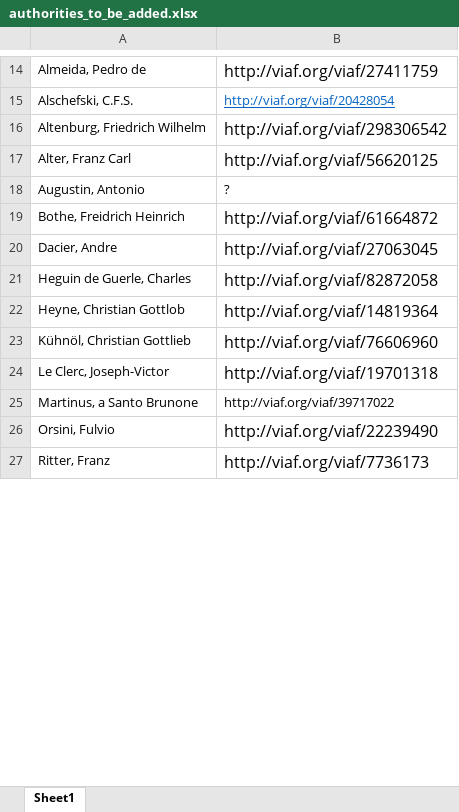
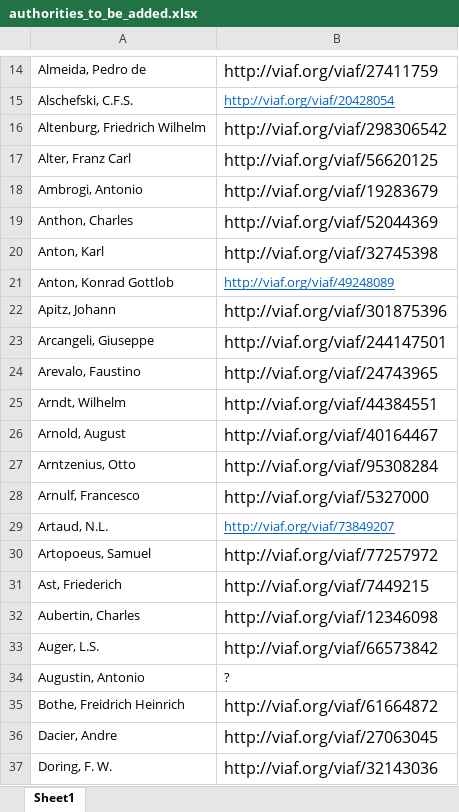
Before and after one commit to DigitalLatin/engelmann, an Excel workbook: authorities_to_be_added.xlsx, sheet Sheet1, drawn as a sheet; only a part is shown, gaps mark what is left out; the shorter side is filled out with more unchanged rows; values as stored, in another font and other column widths than the file's, no borders; the diff covers the shown part only; the diff names each change by its address in the sheet, - before the commit and + after, or states it on an @@ line.

```diff
--- a/authorities_to_be_added.xlsx (sheet Sheet1)
+++ b/authorities_to_be_added.xlsx (sheet Sheet1)
@@ row 28 moved to row 18: Ambrogi, Antonio @@
@@ row 30 moved to row 19: Anthon, Charles @@
+row 20: Anton, Karl | http://viaf.org/viaf/32745398
+row 21: Anton, Konrad Gottlob | http://viaf.org/viaf/49248089
+row 22: Apitz, Johann | http://viaf.org/viaf/301875396
+row 23: Arcangeli, Giuseppe | http://viaf.org/viaf/244147501
+row 24: Arevalo, Faustino | http://viaf.org/viaf/24743965
+row 25: Arndt, Wilhelm | http://viaf.org/viaf/44384551
+row 26: Arnold, August | http://viaf.org/viaf/40164467
+row 27: Arntzenius, Otto | http://viaf.org/viaf/95308284
+row 28: Arnulf, Francesco | http://viaf.org/viaf/5327000
+row 29: Artaud, N.L. | http://viaf.org/viaf/73849207
+row 30: Artopoeus, Samuel | http://viaf.org/viaf/77257972
+row 31: Ast, Friederich | http://viaf.org/viaf/7449215
+row 32: Aubertin, Charles | http://viaf.org/viaf/12346098
+row 33: Auger, L.S. | http://viaf.org/viaf/66573842
@@ row 31 moved to row 37: Doring, F. W. @@
```
Also changed, not shown: 22 added rows and 4 moved rows elsewhere in this sheet, 1 other file.
